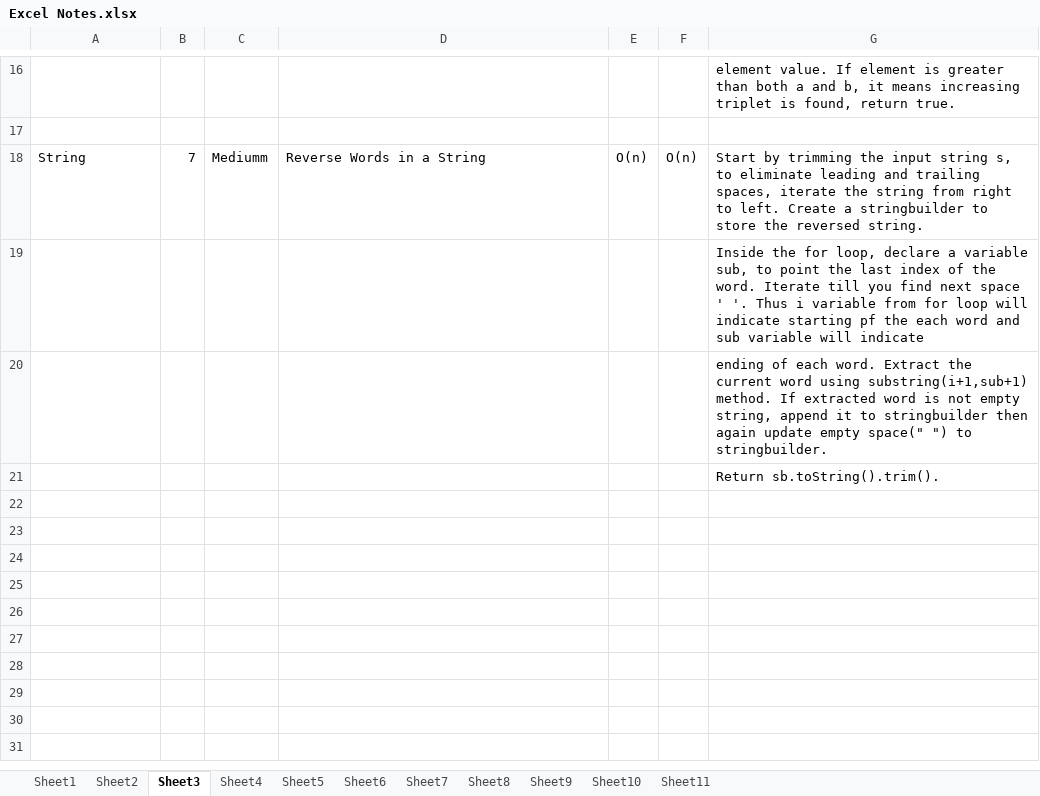
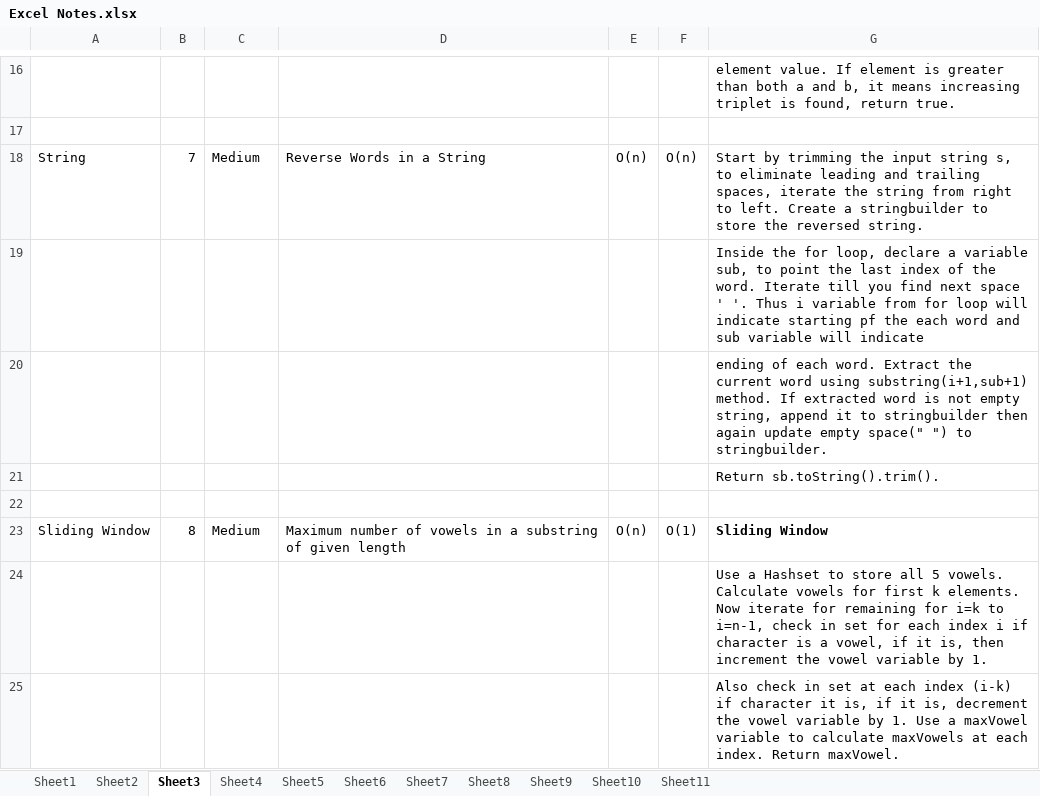
Before and after one commit to kaushik11kpz/LeetCode, an Excel workbook: Leetcode/DSA/Excel Notes.xlsx, sheet Sheet3, drawn as a sheet; only a part is shown, gaps mark what is left out; values as stored, in another font and other column widths than the file's, no borders; the diff names each change by its address in the sheet, - before the commit and + after, or states it on an @@ line.

Commit message:
Sliding Window, Prefix Sum

```diff
--- a/Leetcode/DSA/Excel Notes.xlsx (sheet Sheet3)
+++ b/Leetcode/DSA/Excel Notes.xlsx (sheet Sheet3)
-C18: Mediumm
+C18: Medium
+row 22: (empty)
+row 23: Sliding Window | 8 | Medium | Maximum number of vowels in a substring of given length | O(n) | O(1) | Sliding Window
+row 24:  |  |  |  |  |  | Use a Hashset to store all 5 vowels. Calculate vowels for first k elements. Now iterate for remaining for i=k to i=n-1, check in set for each index i if character is a vowel, if it is, then increment the vowel variable by 1.
+row 25:  |  |  |  |  |  | Also check in set at each index (i-k) if character it is, if it is, decrement the vowel variable by 1. Use a maxVowel variable to calculate maxVowels at each index. Return maxVowel.
```
Also changed, not shown: sheet Sheet2.
